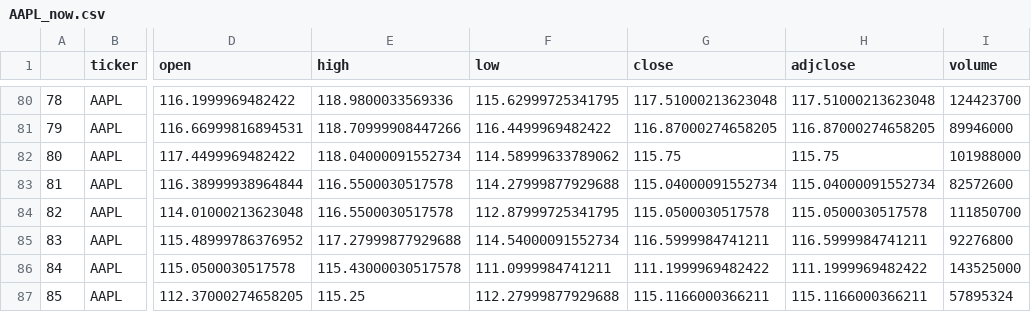
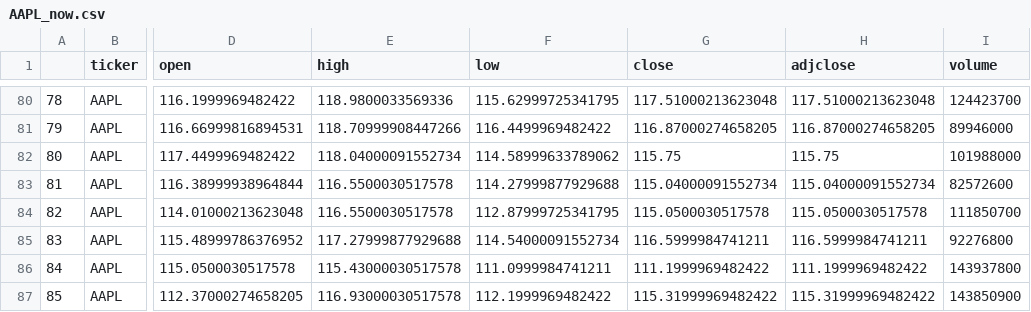
Before and after one commit to Orderlee/stock_project, a CSV file: com_stock_api/resources/data/AAPL_now.csv, drawn as a sheet; only a part is shown, gaps mark what is left out; the diff names each change by its address in the sheet, - before the commit and + after, or states it on an @@ line.

```diff
--- a/com_stock_api/resources/data/AAPL_now.csv
+++ b/com_stock_api/resources/data/AAPL_now.csv
-I86 (volume): 143525000
+I86 (volume): 143937800
-E87 (high): 115.25
+E87 (high): 116.93000030517578
-F87 (low): 112.27999877929688
+F87 (low): 112.1999969482422
-G87 (close): 115.1166000366211
+G87 (close): 115.31999969482422
-H87 (adjclose): 115.1166000366211
+H87 (adjclose): 115.31999969482422
-I87 (volume): 57895324
+I87 (volume): 143850900
```
Also changed, not shown: com_stock_api/resources/data/TSLA_now.csv, com_stock_api/resources/saved_data/member_churn_prob.csv, 4 other files.
